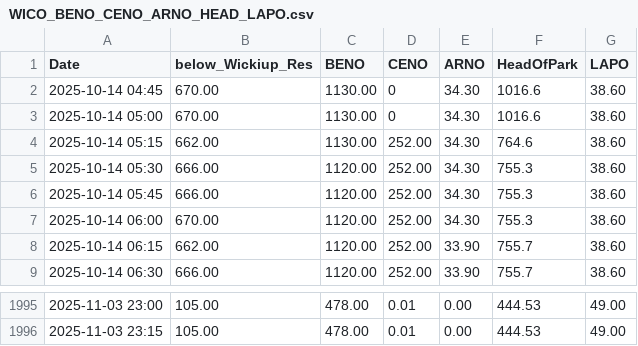
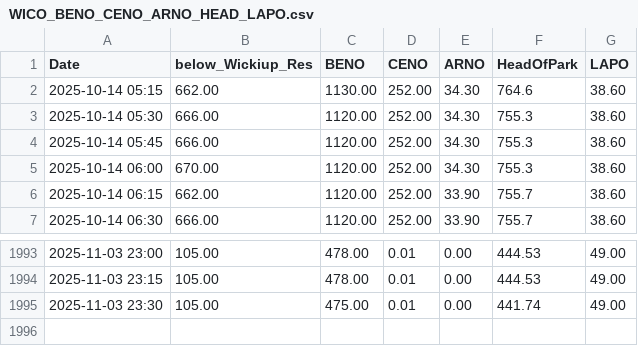
Before and after one commit to ksallee/Green-Wave-Report, a CSV file: static/WICO_BENO_CENO_ARNO_HEAD_LAPO.csv, drawn as a sheet; only a part is shown, gaps mark what is left out.

Commit message:
Update CSV data

```diff
--- a/static/WICO_BENO_CENO_ARNO_HEAD_LAPO.csv
+++ b/static/WICO_BENO_CENO_ARNO_HEAD_LAPO.csv
@@ -1,4 +1,2 @@
 Date,below_Wickiup_Res,BENO,CENO,ARNO,HeadOfPark,LAPO
-2025-10-14 04:45,670.00,1130.00,0,34.30,1016.6,38.60
-2025-10-14 05:00,670.00,1130.00,0,34.30,1016.6,38.60
 2025-10-14 05:15,662.00,1130.00,252.00,34.30,764.6,38.60
@@ -1996 +1994,2 @@ Date,below_Wickiup_Res,BENO,CENO,ARNO,HeadOfPark,LAPO
 2025-11-03 23:15,105.00,478.00,0.01,0.00,444.53,49.00
+2025-11-03 23:30,105.00,475.00,0.01,0.00,441.74,49.00
```
Also changed, not shown: static/BENOWaterAirTemp.csv.
